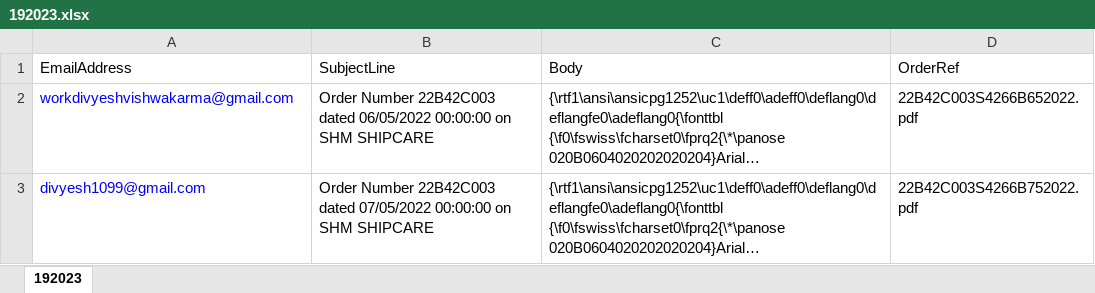
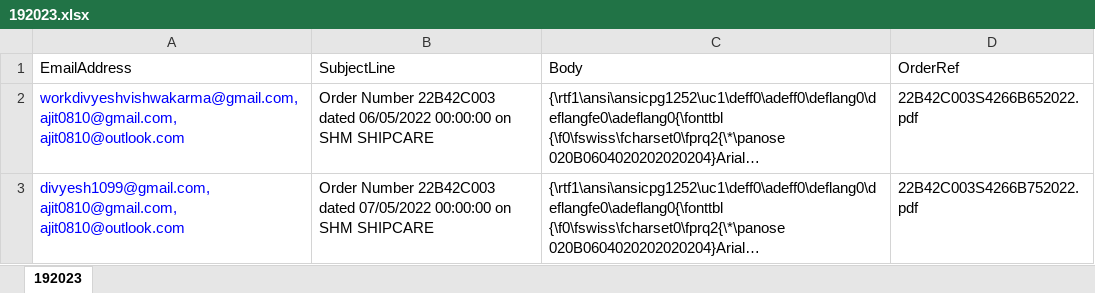
Before and after one commit to workdivyeshvishwakarma/djswiftshare, an Excel workbook: OrderForwarding/192023.xlsx, sheet 192023, drawn as a sheet; long unchanged cells end in …; values as stored, in another font and other column widths than the file's, no borders; the diff names each change by its address in the sheet, - before the commit and + after, or states it on an @@ line.

Commit message:
update excel

```diff
--- a/OrderForwarding/192023.xlsx (sheet 192023)
+++ b/OrderForwarding/192023.xlsx (sheet 192023)
-A2 (EmailAddress): workdivyeshvishwakarma@gmail.com
+A2 (EmailAddress): workdivyeshvishwakarma@gmail.com, ajit0810@gmail.com, ajit0810@outlook.com
-A3 (EmailAddress): divyesh1099@gmail.com
+A3 (EmailAddress): divyesh1099@gmail.com, ajit0810@gmail.com, ajit0810@outlook.com
```
